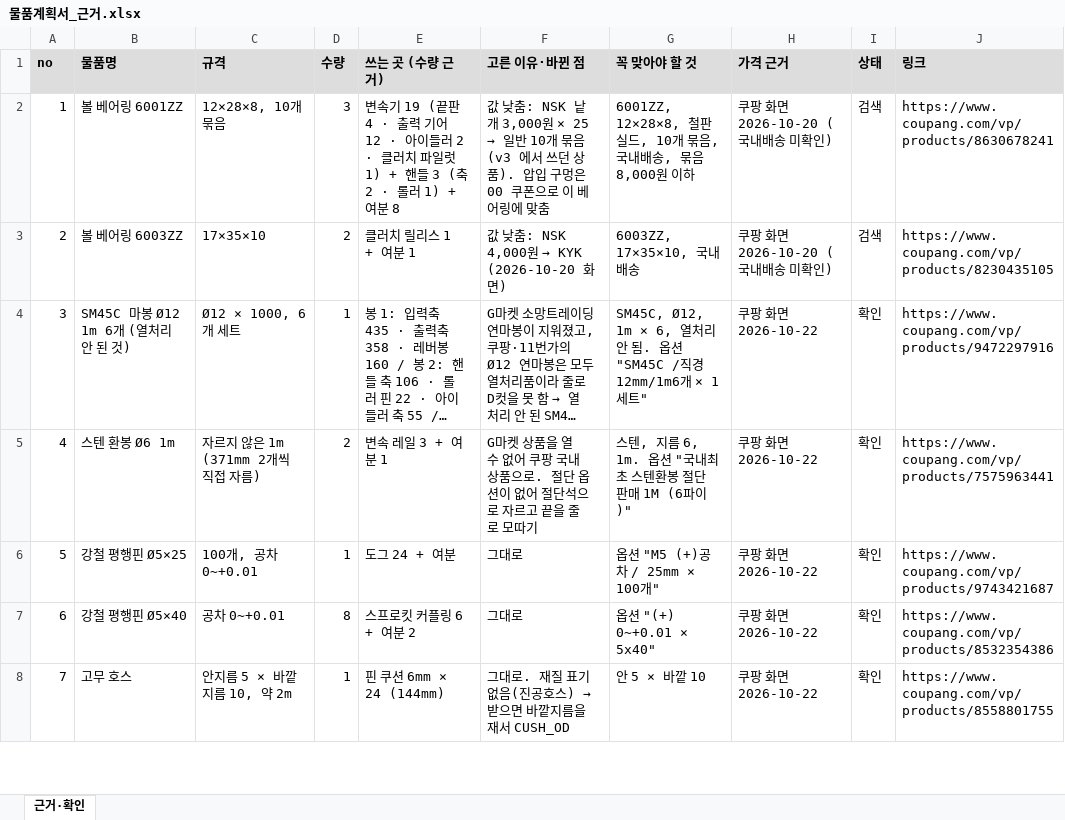
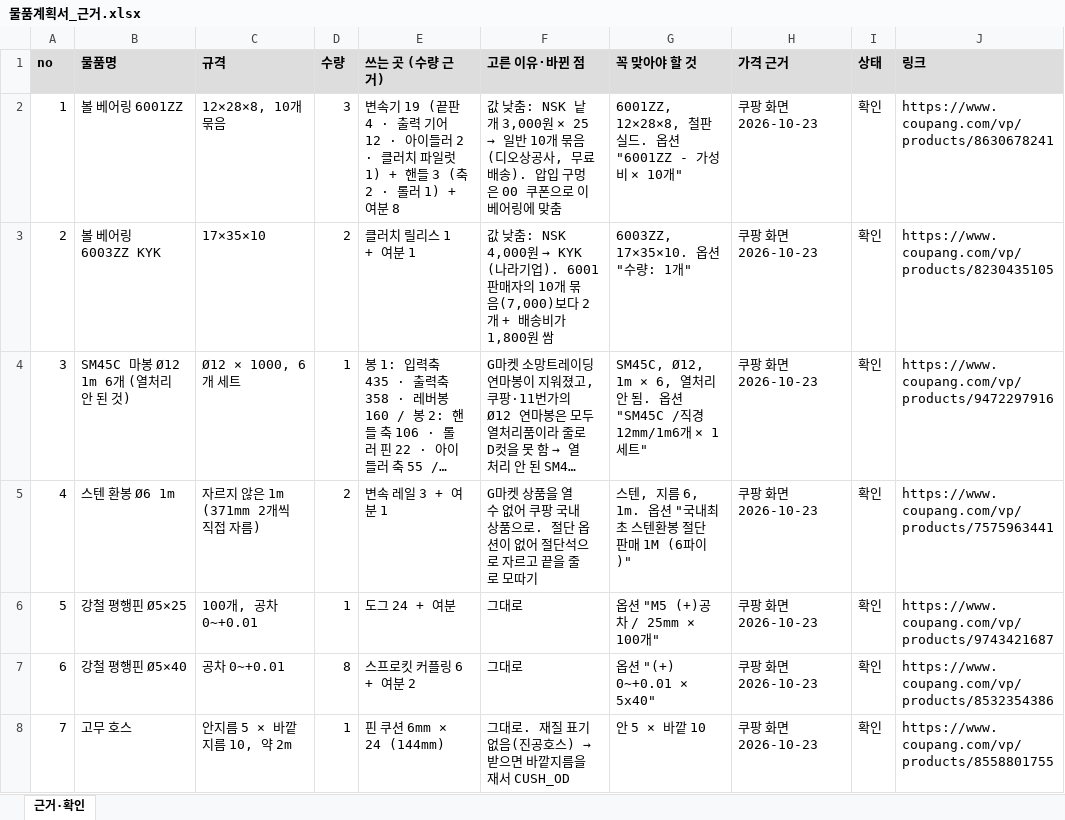
Before and after one commit to jang090623-alt/neo, an Excel workbook: v4/물품계획서_근거.xlsx, sheet 근거·확인, drawn as a sheet; only a part is shown; long unchanged cells end in …; values as stored, in another font and other column widths than the file's, no borders; the diff covers the shown part only; the diff names each change by its address in the sheet, - before the commit and + after, or states it on an @@ line.

```diff
--- a/v4/물품계획서_근거.xlsx (sheet 근거·확인)
+++ b/v4/물품계획서_근거.xlsx (sheet 근거·확인)
-F2 (고른 이유·바뀐 점): …묶음 (v3 에서 쓰던 상품). 압입…
+F2 (고른 이유·바뀐 점): …묶음 (디오상공사, 무료배송). 압입…
-G2 (꼭 맞아야 할 것): …판 실드, 10개 묶음, 국내배송, 묶음 8,000원 이하
+G2 (꼭 맞아야 할 것): …판 실드. 옵션 "6001ZZ - 가성비 × 10개"
-H2:H3 (가격 근거): 쿠팡 화면 2026-10-20 (국내배송 미확인)
+H2:H3 (가격 근거): 쿠팡 화면 2026-10-23
-I2:I3 (상태): 검색
+I2:I3 (상태): 확인
-B3 (물품명): 볼 베어링 6003ZZ
+B3 (물품명): 볼 베어링 6003ZZ KYK
-F3 (고른 이유·바뀐 점): …→ KYK (2026-10-20 화면)
+F3 (고른 이유·바뀐 점): …→ KYK (나라기업). 6001 판매자의 10개 묶음(7,000)보다 2개 + 배송비가 1,800원 쌈
-G3 (꼭 맞아야 할 것): 6003ZZ, 17×35×10, 국내배송
+G3 (꼭 맞아야 할 것): 6003ZZ, 17×35×10. 옵션 "수량: 1개"
-H4:H8 (가격 근거): 쿠팡 화면 2026-10-22
+H4:H8 (가격 근거): 쿠팡 화면 2026-10-23
```
Also changed, not shown: other rows of this sheet, v4/창체_물품계획서_RPM.xlsx, 15 other files.
